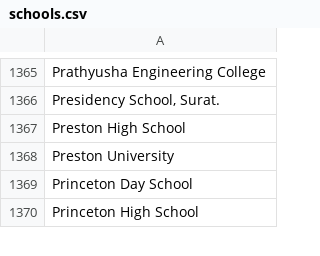
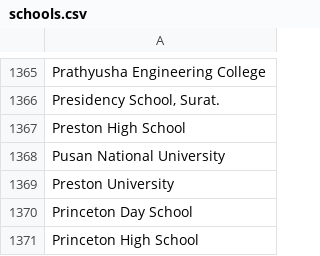
Before and after one commit to ugahacks/ugahacks-backend, a CSV file: projects/mybyte/public/schools.csv, drawn as a sheet; only a part is shown, gaps mark what is left out.

Commit message:
Add Pusan National University to schools list

```diff
--- a/projects/mybyte/public/schools.csv
+++ b/projects/mybyte/public/schools.csv
@@ -1367,2 +1367,3 @@ Prathyusha Engineering College
 Preston High School
+Pusan National University
 Preston University
```
